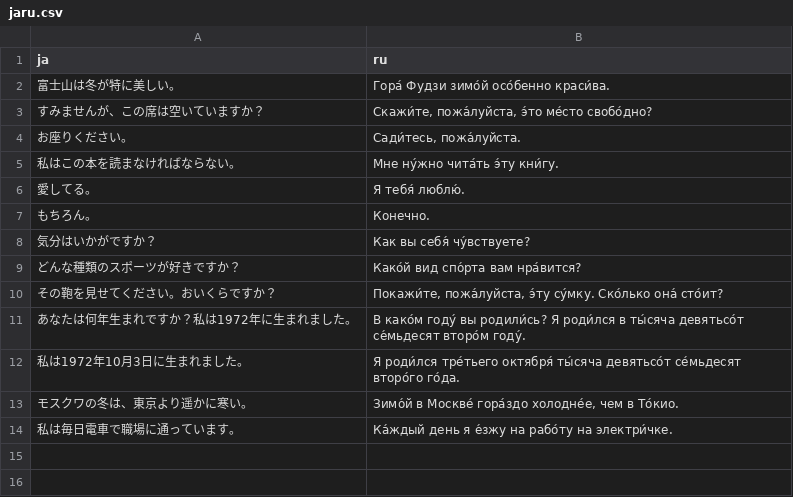
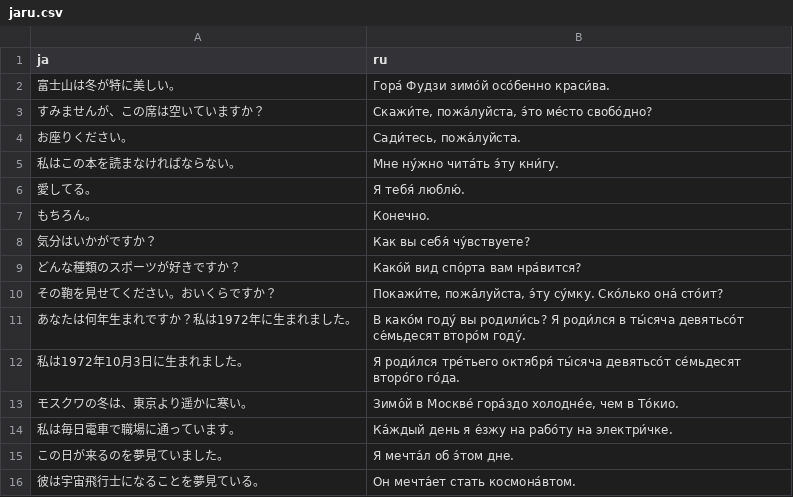
Before and after one commit to yassh/data, a CSV file: jaru.csv, drawn as a sheet.

Commit message:
update jaru.csv

```diff
--- a/jaru.csv
+++ b/jaru.csv
@@ -14 +14,3 @@ ja,ru
 "私は毎日電車で職場に通っています。","Ка́ждый день я е́зжу на рабо́ту на электри́чке."
+"この日が来るのを夢見ていました。","Я мечта́л об э́том дне."
+"彼は宇宙飛行士になることを夢見ている。","Он мечта́ет стать космона́втом."
```
